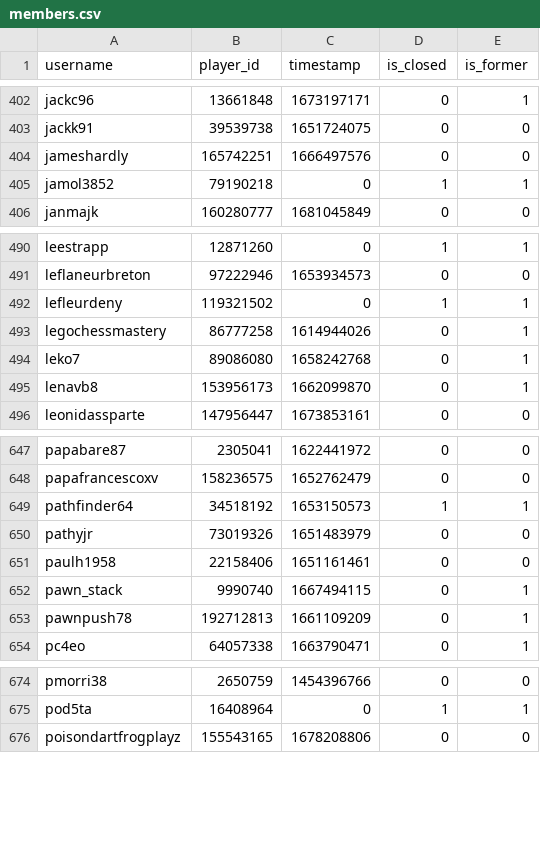
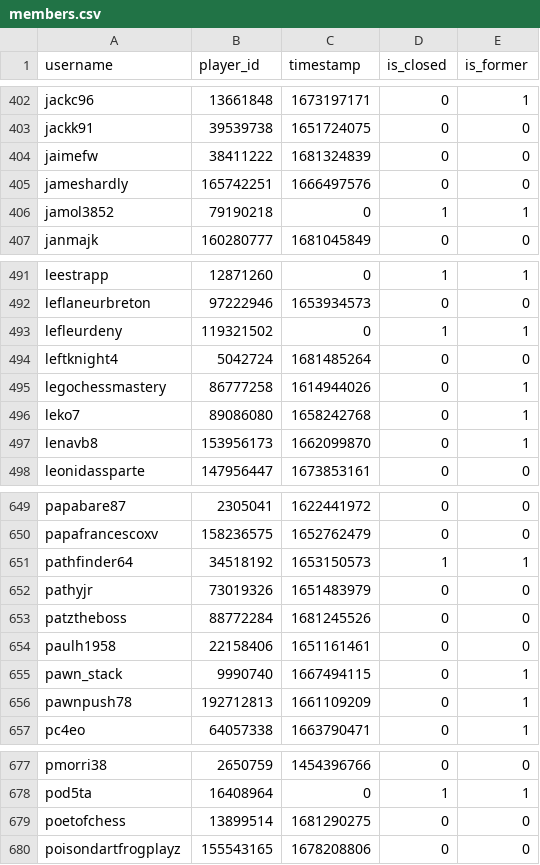
Before and after one commit to Sootopolis/tgbe-tools, a CSV file: members.csv, drawn as a sheet; only a part is shown, gaps mark what is left out.

```diff
--- a/members.csv
+++ b/members.csv
@@ -403,2 +403,3 @@ jackc96,13661848,1673197171,0,1
 jackk91,39539738,1651724075,0,0
+jaimefw,38411222,1681324839,0,0
 jameshardly,165742251,1666497576,0,0
@@ -492,2 +493,3 @@ leflaneurbreton,97222946,1653934573,0,0
 lefleurdeny,119321502,0,1,1
+leftknight4,5042724,1681485264,0,0
 legochessmastery,86777258,1614944026,0,1
@@ -650,2 +652,3 @@ pathfinder64,34518192,1653150573,1,1
 pathyjr,73019326,1651483979,0,0
+patztheboss,88772284,1681245526,0,0
 paulh1958,22158406,1651161461,0,0
@@ -675,2 +678,3 @@ pmorri38,2650759,1454396766,0,0
 pod5ta,16408964,0,1,1
+poetofchess,13899514,1681290275,0,0
 poisondartfrogplayz,155543165,1678208806,0,0
```
Also changed, not shown: scanned.csv.
